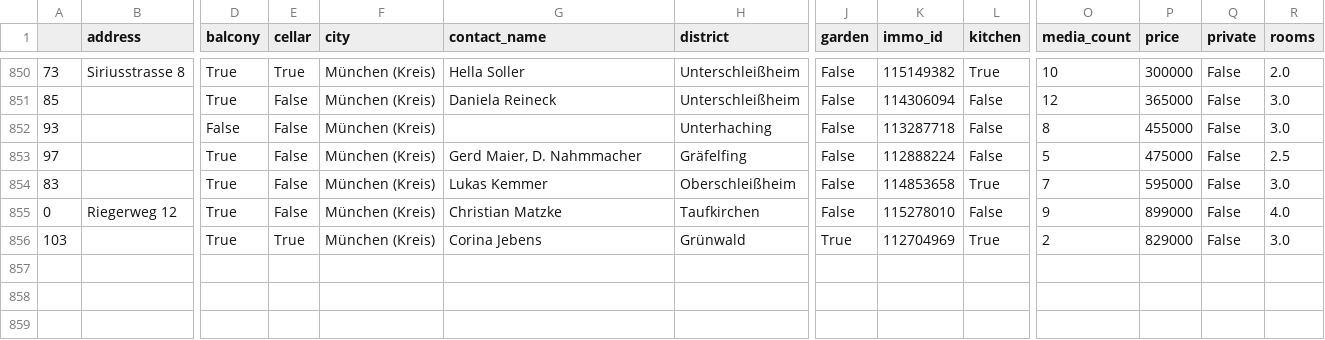
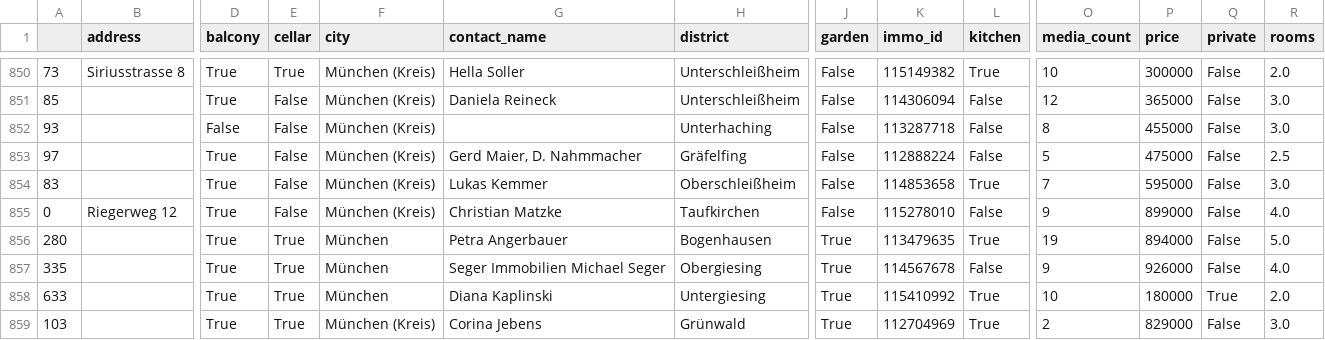
Before and after one commit to toebsen/ImmoSpider, a CSV file: DATA/apartment_buy/dataset.csv, drawn as a sheet; only a part is shown, gaps mark what is left out; rows hold the shown columns only; the diff names each change by its address in the sheet, - before the commit and + after, or states it on an @@ line.

Commit message:
update data

```diff
--- a/DATA/apartment_buy/dataset.csv
+++ b/DATA/apartment_buy/dataset.csv
+row 856: 280 |  | True | True | München | Petra Angerbauer | Bogenhausen | True | 113479635 | True | 19 | 894000 | False | 5.0
+row 857: 335 |  | True | True | München | Seger Immobilien Michael Seger | Obergiesing | True | 114567678 | False | 9 | 926000 | False | 4.0
+row 858: 633 |  | True | True | München | Diana Kaplinski | Untergiesing | True | 115410992 | True | 10 | 180000 | True | 2.0
```
Also changed, not shown: 1 other file.
